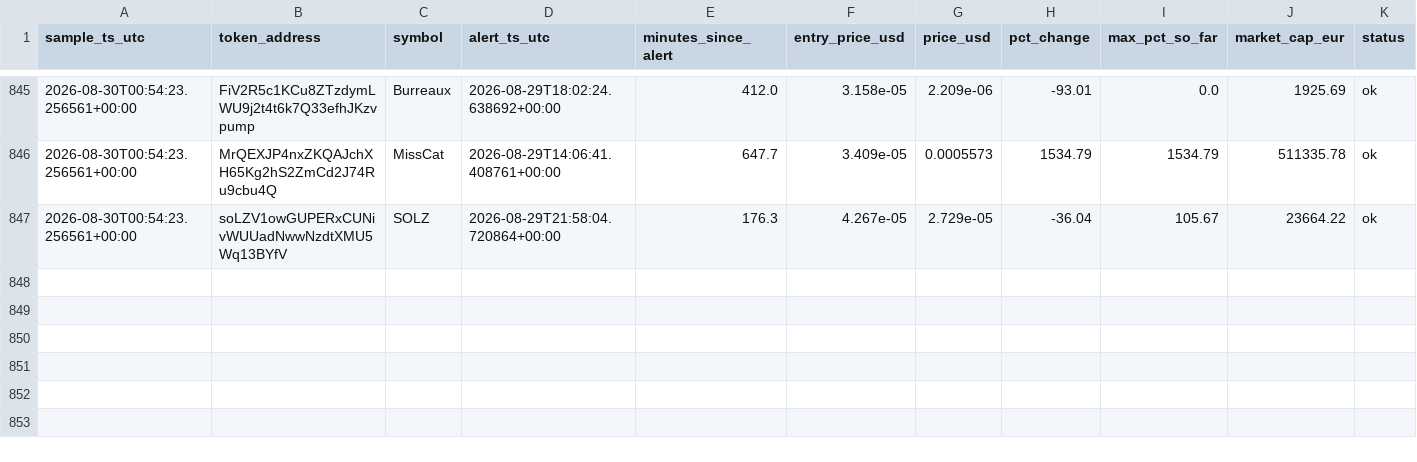
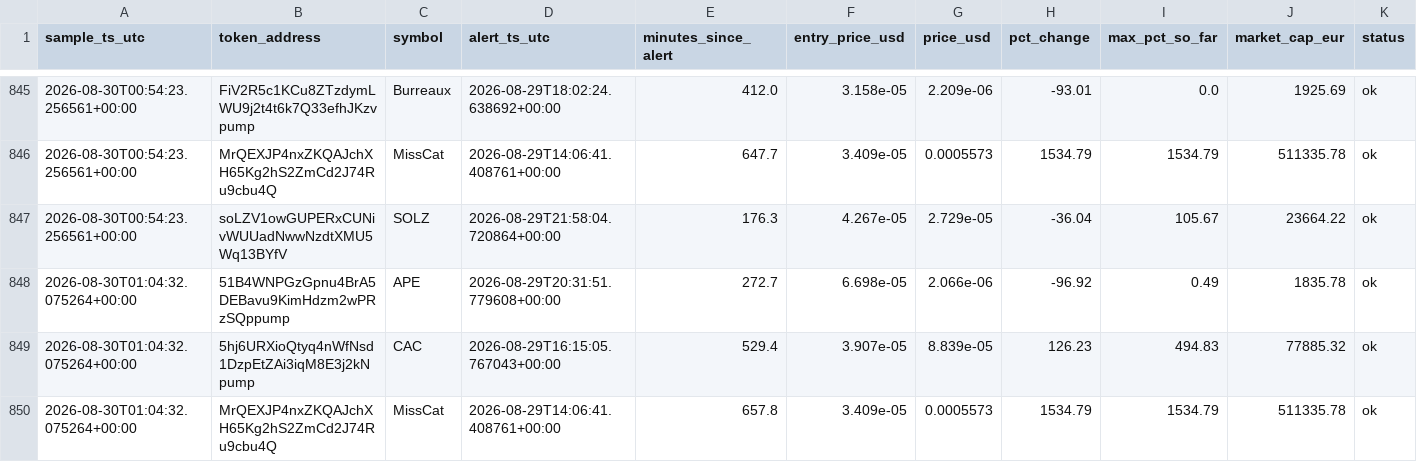
Before and after one commit to bromenie2026-commits/Cointracker, a CSV file: logs/watchlist.csv, drawn as a sheet; only a part is shown, gaps mark what is left out.

```diff
--- a/logs/watchlist.csv
+++ b/logs/watchlist.csv
@@ -847 +847,4 @@ sample_ts_utc,token_address,symbol,alert_ts_utc,minutes_since_alert,entry_price_
 2026-08-30T00:54:23.256561+00:00,soLZV1owGUPERxCUNivWUUadNwwNzdtXMU5Wq13BYfV,SOLZ,2026-08-29T21:58:04.720864+00:00,176.3,4.267e-05,2.729e-05,-36.04,105.67,23664.22,ok
+2026-08-30T01:04:32.075264+00:00,51B4WNPGzGpnu4BrA5DEBavu9KimHdzm2wPRzSQppump,APE,2026-08-29T20:31:51.779608+00:00,272.7,6.698e-05,2.066e-06,-96.92,0.49,1835.78,ok
+2026-08-30T01:04:32.075264+00:00,5hj6URXioQtyq4nWfNsd1DzpEtZAi3iqM8E3j2kNpump,CAC,2026-08-29T16:15:05.767043+00:00,529.4,3.907e-05,8.839e-05,126.23,494.83,77885.32,ok
+2026-08-30T01:04:32.075264+00:00,MrQEXJP4nxZKQAJchXH65Kg2hS2ZmCd2J74Ru9cbu4Q,MissCat,2026-08-29T14:06:41.408761+00:00,657.8,3.409e-05,0.0005573,1534.79,1534.79,511335.78,ok
```
Also changed, not shown: 1 other file.
